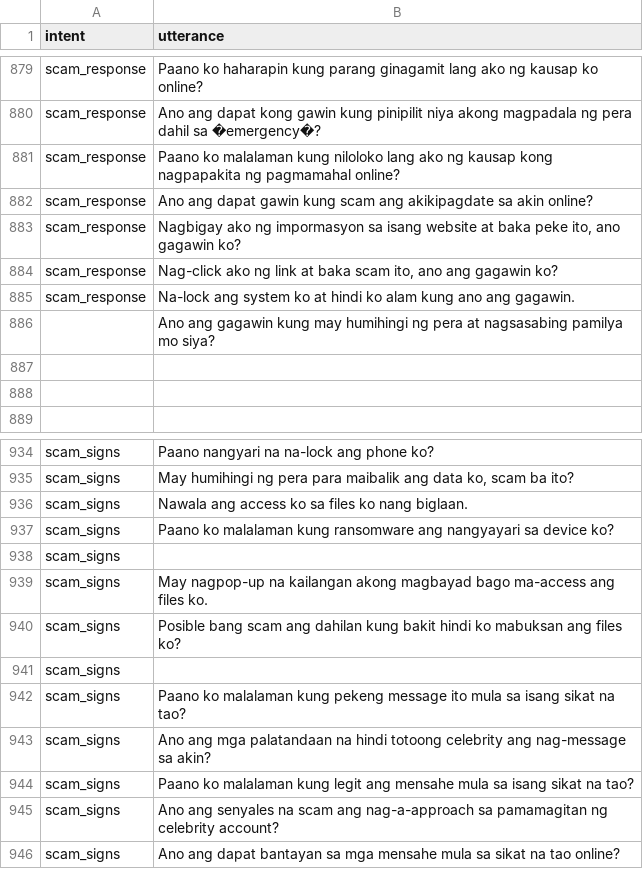
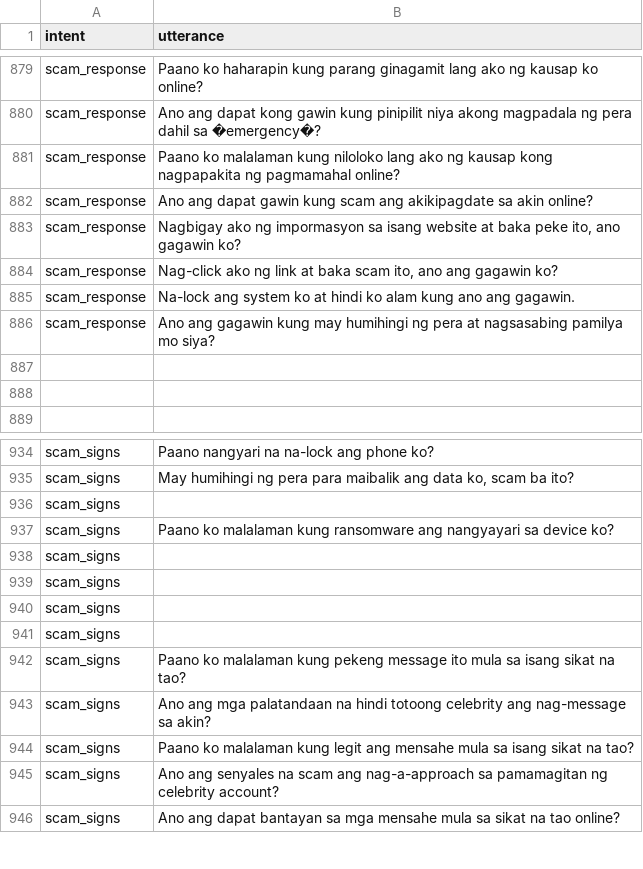
Before and after one commit to chatlola/ChatLola-Backend, a CSV file: models/intent/Intent Dataset.csv, drawn as a sheet; only a part is shown, gaps mark what is left out.

Commit message:
added to confusion dataset

```diff
--- a/models/intent/Intent Dataset.csv
+++ b/models/intent/Intent Dataset.csv
@@ -885,3 +885,3 @@ scam_response,"Nag-click ako ng link at baka scam ito, ano ang gagawin ko?"
 scam_response,Na-lock ang system ko at hindi ko alam kung ano ang gagawin.
-,Ano ang gagawin kung may humihingi ng pera at nagsasabing pamilya mo siya?
+scam_response,Ano ang gagawin kung may humihingi ng pera at nagsasabing pamilya mo siya?
 ,
@@ -935,7 +935,7 @@ scam_signs,Paano nangyari na na-lock ang phone ko?
 scam_signs,"May humihingi ng pera para maibalik ang data ko, scam ba ito?"
-scam_signs,Nawala ang access ko sa files ko nang biglaan.
+scam_signs,
 scam_signs,Paano ko malalaman kung ransomware ang nangyayari sa device ko?
 scam_signs,
-scam_signs,May nagpop-up na kailangan akong magbayad bago ma-access ang files ko.
-scam_signs,Posible bang scam ang dahilan kung bakit hindi ko mabuksan ang files ko?
+scam_signs,
+scam_signs,
 scam_signs,
```
Also changed, not shown: 5 other files.
